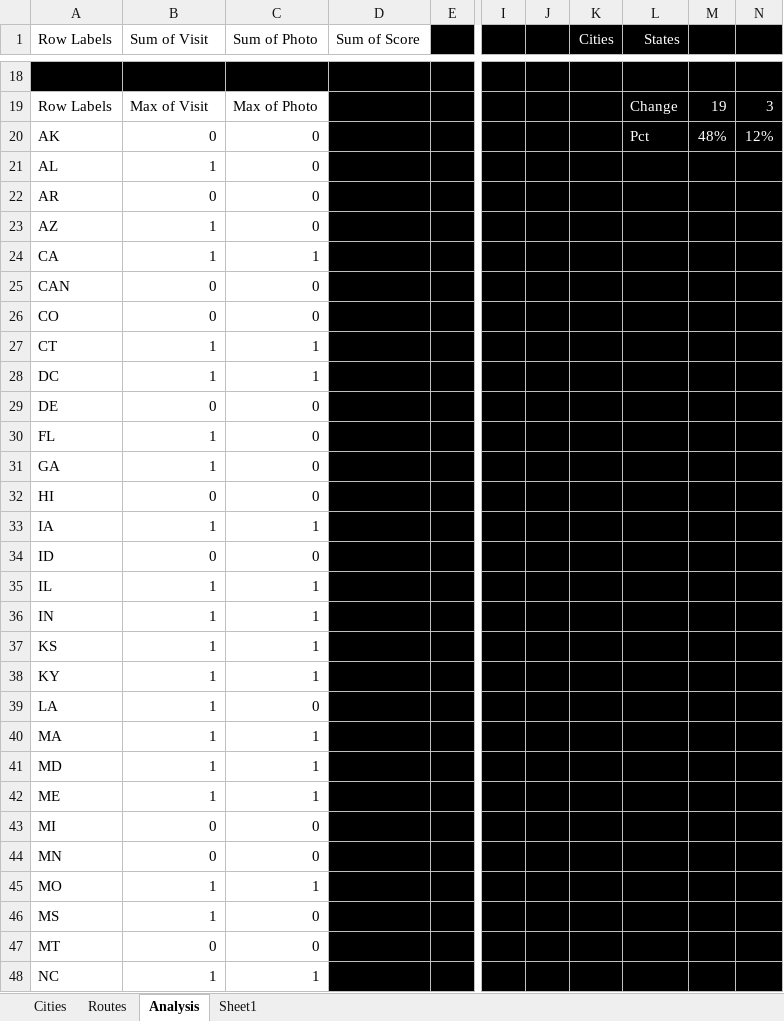
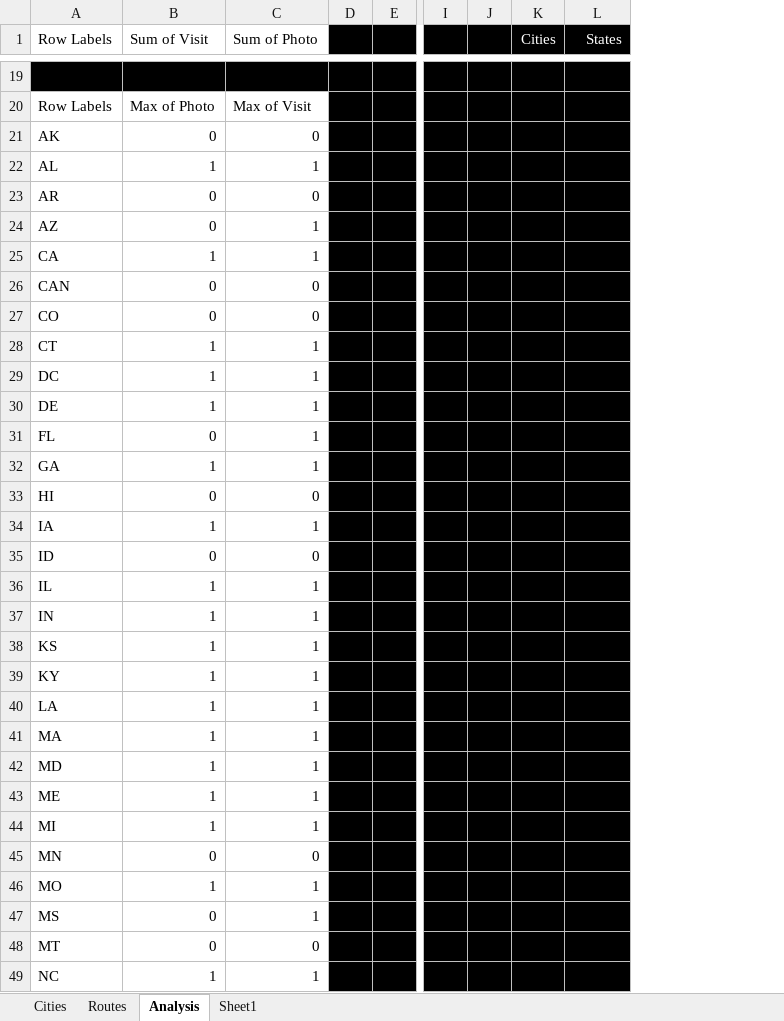
Before and after one commit to sjoshuam/us_travels, an Excel workbook: A_Input/city_list.xlsx, sheet Analysis, drawn as a sheet; only a part is shown, gaps mark what is left out; values as stored, in another font and other column widths than the file's, no borders; removed rows and columns are numbered as before the commit, all else as after; the diff covers the shown part only; the diff names each change by its address in the sheet, - before the commit and + after, or states it on an @@ line.

```diff
--- a/A_Input/city_list.xlsx (sheet Analysis)
+++ b/A_Input/city_list.xlsx (sheet Analysis)
-column D (Sum of Score), empty
+column D, empty
-column J, empty
+column J, empty
-column M, rows 19-20: 19 | 48%
-column N, rows 19-20: 3 | 12%
-B20 (Sum of Visit): Max of Visit
+B20 (Sum of Visit): Max of Photo
-C20 (Sum of Photo): Max of Photo
+C20 (Sum of Photo): Max of Visit
-L20 (States): Change
+L20 (States): (empty)
-L21 (States): Pct
+L21 (States): (empty)
-C22 (Sum of Photo): 0
+C22 (Sum of Photo): 1
-B24 (Sum of Visit): 1
+B24 (Sum of Visit): 0
-C24 (Sum of Photo): 0
+C24 (Sum of Photo): 1
-B30 (Sum of Visit): 0
+B30 (Sum of Visit): 1
-C30:C32 (Sum of Photo): 0
+C30:C32 (Sum of Photo): 1
-B31 (Sum of Visit): 1
+B31 (Sum of Visit): 0
-C40 (Sum of Photo): 0
+C40 (Sum of Photo): 1
-B44 (Sum of Visit): 0
+B44 (Sum of Visit): 1
-C44 (Sum of Photo): 0
+C44 (Sum of Photo): 1
-B47 (Sum of Visit): 1
+B47 (Sum of Visit): 0
-C47 (Sum of Photo): 0
+C47 (Sum of Photo): 1
```
Also changed, not shown: 2 added rows, 2 removed rows, 34 edited cells and cell formats elsewhere in this sheet, sheet Cities, 4 other files.
